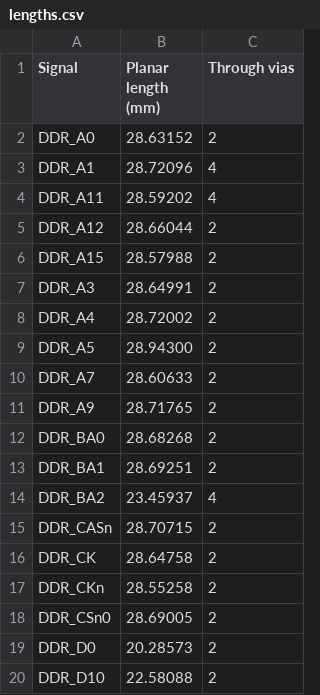
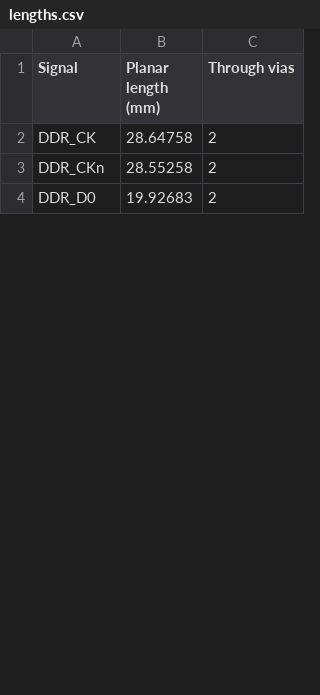
Before and after one commit to Abse2001/pixel-dash, a CSV file: studies/zoned/lengths.csv, drawn as a sheet; only a part is shown; the diff covers the shown part only.

Commit message:
Reserve sequencer corridors and route six new byte-zero signals around the three pairs

```diff
--- a/studies/zoned/lengths.csv
+++ b/studies/zoned/lengths.csv
@@ -1,20 +1,4 @@
 Signal,Planar length (mm),Through vias
-DDR_A0,28.63152,2
-DDR_A1,28.72096,4
-DDR_A11,28.59202,4
-DDR_A12,28.66044,2
-DDR_A15,28.57988,2
-DDR_A3,28.64991,2
-DDR_A4,28.72002,2
-DDR_A5,28.94300,2
-DDR_A7,28.60633,2
-DDR_A9,28.71765,2
-DDR_BA0,28.68268,2
-DDR_BA1,28.69251,2
-DDR_BA2,23.45937,4
-DDR_CASn,28.70715,2
 DDR_CK,28.64758,2
 DDR_CKn,28.55258,2
-DDR_CSn0,28.69005,2
-DDR_D0,20.28573,2
-DDR_D10,22.58088,2
+DDR_D0,19.92683,2
```
Also changed, not shown: 1 added row, 13 removed rows and 7 edited cells elsewhere in this file, 6 other files.
